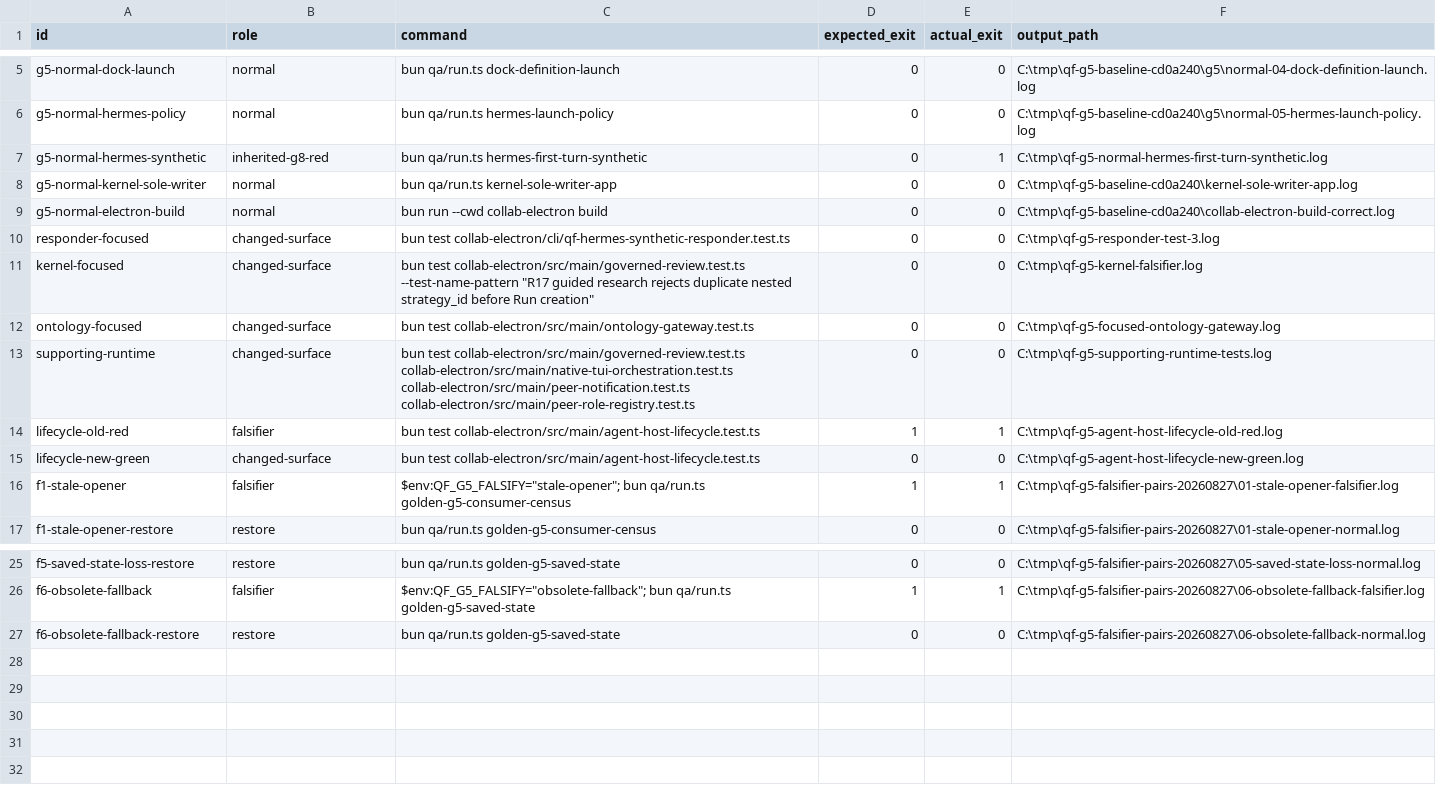
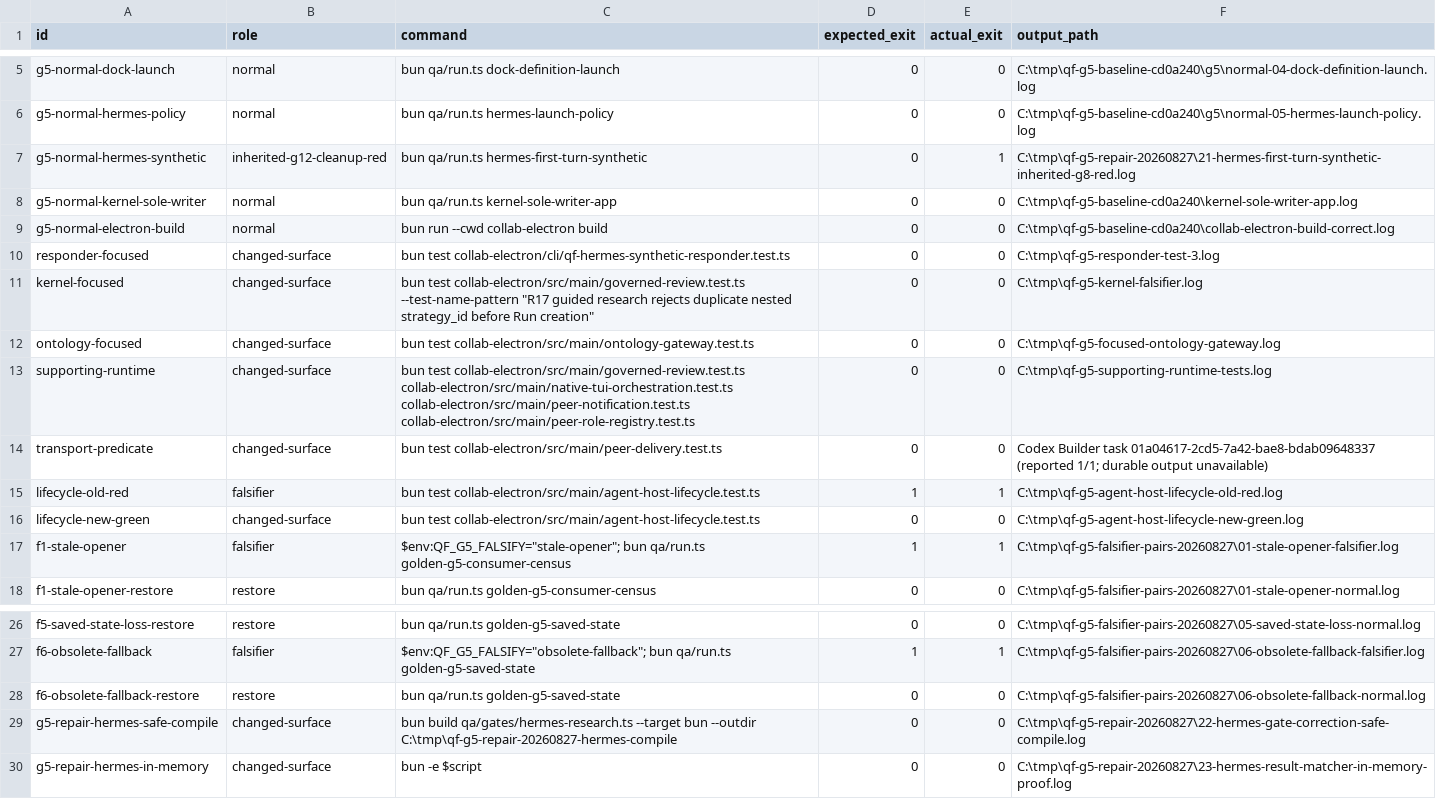
Before and after one commit to SidNig21/QuantFlow-Ontology, a TSV file: docs/orders/evidence/golden-baseline/g5/COMMANDS.tsv, drawn as a sheet; only a part is shown, gaps mark what is left out.

Commit message:
G5: bind candidate evidence

```diff
--- a/docs/orders/evidence/golden-baseline/g5/COMMANDS.tsv
+++ b/docs/orders/evidence/golden-baseline/g5/COMMANDS.tsv
@@ -6,3 +6,3 @@ g5-normal-dock-launch	normal	bun qa/run.ts dock-definition-launch	0	0	C:\tmp\qf-
 g5-normal-hermes-policy	normal	bun qa/run.ts hermes-launch-policy	0	0	C:\tmp\qf-g5-baseline-cd0a240\g5\normal-05-hermes-launch-policy.log
-g5-normal-hermes-synthetic	inherited-g8-red	bun qa/run.ts hermes-first-turn-synthetic	0	1	C:\tmp\qf-g5-normal-hermes-first-turn-synthetic.log
+g5-normal-hermes-synthetic	inherited-g12-cleanup-red	bun qa/run.ts hermes-first-turn-synthetic	0	1	C:\tmp\qf-g5-repair-20260827\21-hermes-first-turn-synthetic-inherited-g8-red.log
 g5-normal-kernel-sole-writer	normal	bun qa/run.ts kernel-sole-writer-app	0	0	C:\tmp\qf-g5-baseline-cd0a240\kernel-sole-writer-app.log
@@ -13,2 +13,3 @@ ontology-focused	changed-surface	bun test collab-electron/src/main/ontology-gate
 supporting-runtime	changed-surface	bun test collab-electron/src/main/governed-review.test.ts collab-electron/src/main/native-tui-orchestration.test.ts collab-electron/src/main/peer-notification.test.ts collab-electron/src/main/peer-role-registry.test.ts	0	0	C:\tmp\qf-g5-supporting-runtime-tests.log
+transport-predicate	changed-surface	bun test collab-electron/src/main/peer-delivery.test.ts	0	0	Codex Builder task 01a04617-2cd5-7a42-bae8-bdab09648337 (reported 1/1; durable output unavailable)
 lifecycle-old-red	falsifier	bun test collab-electron/src/main/agent-host-lifecycle.test.ts	1	1	C:\tmp\qf-g5-agent-host-lifecycle-old-red.log
@@ -27 +28,3 @@ f6-obsolete-fallback	falsifier	$env:QF_G5_FALSIFY="obsolete-fallback"; bun qa/ru
 f6-obsolete-fallback-restore	restore	bun qa/run.ts golden-g5-saved-state	0	0	C:\tmp\qf-g5-falsifier-pairs-20260827\06-obsolete-fallback-normal.log
+g5-repair-hermes-safe-compile	changed-surface	bun build qa/gates/hermes-research.ts --target bun --outdir C:\tmp\qf-g5-repair-20260827-hermes-compile	0	0	C:\tmp\qf-g5-repair-20260827\22-hermes-gate-correction-safe-compile.log
+g5-repair-hermes-in-memory	changed-surface	bun -e $script	0	0	C:\tmp\qf-g5-repair-20260827\23-hermes-result-matcher-in-memory-proof.log
```
Also changed, not shown: docs/orders/evidence/golden-baseline/g5/FALSIFIERS.tsv, 5 other files.
